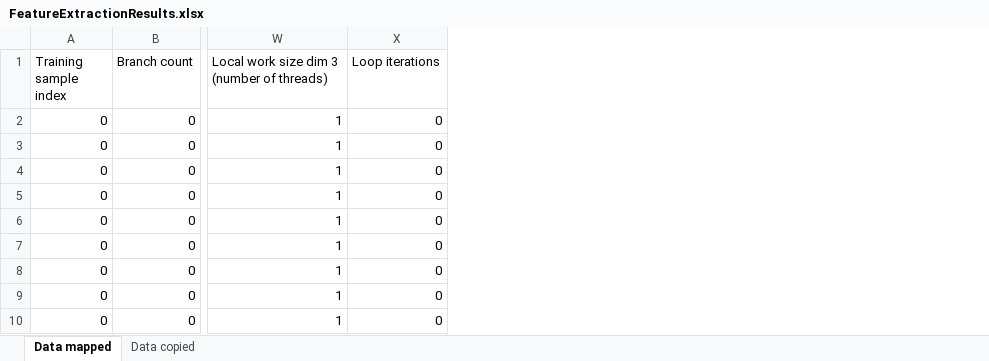
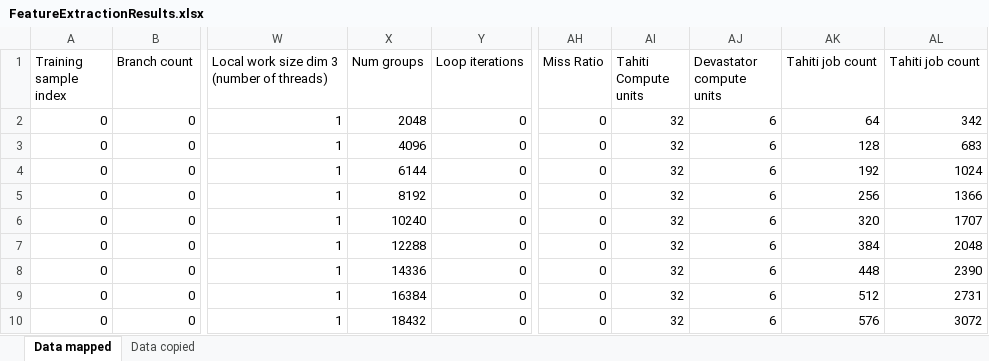
Before and after one commit to morellid/featureBasedScheduling, an Excel workbook: Dati/FeatureExtractionResults.xlsx, sheet Data mapped, drawn as a sheet; only a part is shown, gaps mark what is left out; values as stored, in another font and other column widths than the file's, no cell formats; charts and pictures not drawn; the diff names each change by its address in the sheet, - before the commit and + after, or states it on an @@ line.

Commit message:
Specific gpu data

```diff
--- a/Dati/FeatureExtractionResults.xlsx (sheet Data mapped)
+++ b/Dati/FeatureExtractionResults.xlsx (sheet Data mapped)
+column X (Num groups), rows 2-10: 2048 | 4096 | 6144 | 8192 | 10240 | 12288 | 14336 | 16384 | 18432
+column AH (Miss Ratio), rows 2-10: all 0
+column AI (Tahiti Compute units), rows 2-10: all 32
+column AJ (Devastator compute units), rows 2-10: all 6
+column AK (Tahiti job count), rows 2-10: 64 | 128 | 192 | 256 | 320 | 384 | 448 | 512 | 576
+column AL (Tahiti job count), rows 2-10: 342 | 683 | 1024 | 1366 | 1707 | 2048 | 2390 | 2731 | 3072
```
Also changed, not shown: cell formats, charts or pictures, 2 other files.
